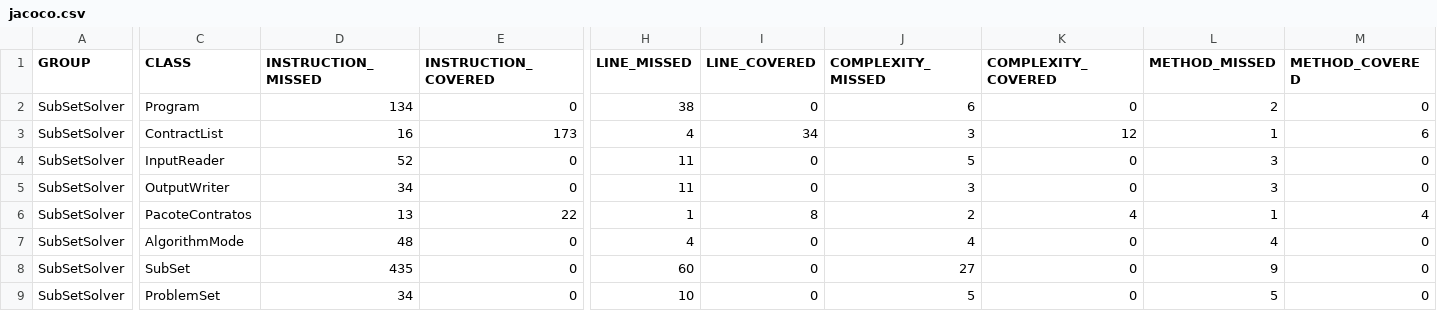
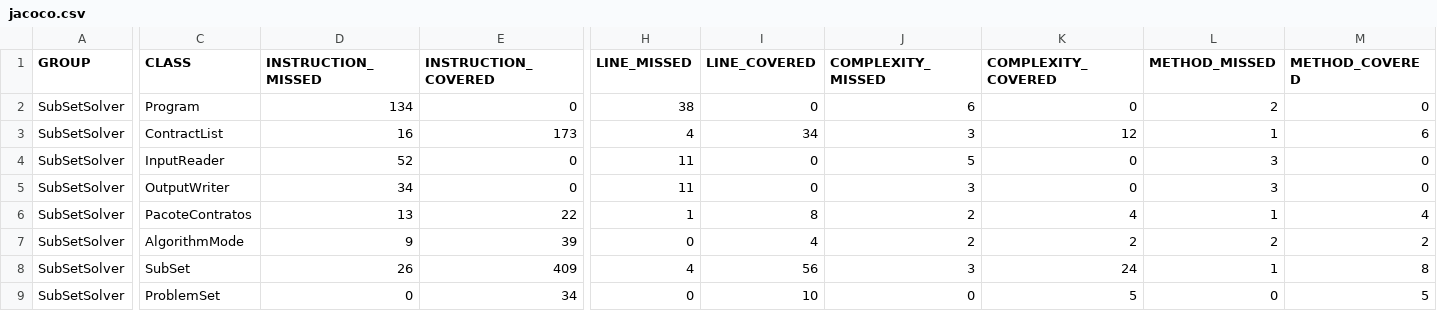
Before and after one commit to DanielHara/SubSetProblem, a CSV file: target/site/jacoco/jacoco.csv, drawn as a sheet; only a part is shown, gaps mark what is left out; the diff covers the shown part only; the diff names each change by its address in the sheet, - before the commit and + after, or states it on an @@ line.

```diff
--- a/target/site/jacoco/jacoco.csv
+++ b/target/site/jacoco/jacoco.csv
-D7 (INSTRUCTION_MISSED): 48
+D7 (INSTRUCTION_MISSED): 9
-E7 (INSTRUCTION_COVERED): 0
+E7 (INSTRUCTION_COVERED): 39
-H7 (LINE_MISSED): 4
+H7 (LINE_MISSED): 0
-I7 (LINE_COVERED): 0
+I7 (LINE_COVERED): 4
-J7 (COMPLEXITY_MISSED): 4
+J7 (COMPLEXITY_MISSED): 2
-K7 (COMPLEXITY_COVERED): 0
+K7 (COMPLEXITY_COVERED): 2
-L7 (METHOD_MISSED): 4
+L7 (METHOD_MISSED): 2
-M7 (METHOD_COVERED): 0
+M7 (METHOD_COVERED): 2
-D8 (INSTRUCTION_MISSED): 435
+D8 (INSTRUCTION_MISSED): 26
-E8 (INSTRUCTION_COVERED): 0
+E8 (INSTRUCTION_COVERED): 409
-H8 (LINE_MISSED): 60
+H8 (LINE_MISSED): 4
-I8 (LINE_COVERED): 0
+I8 (LINE_COVERED): 56
-J8 (COMPLEXITY_MISSED): 27
+J8 (COMPLEXITY_MISSED): 3
-K8 (COMPLEXITY_COVERED): 0
+K8 (COMPLEXITY_COVERED): 24
-L8 (METHOD_MISSED): 9
+L8 (METHOD_MISSED): 1
-M8 (METHOD_COVERED): 0
+M8 (METHOD_COVERED): 8
-D9 (INSTRUCTION_MISSED): 34
+D9 (INSTRUCTION_MISSED): 0
-E9 (INSTRUCTION_COVERED): 0
+E9 (INSTRUCTION_COVERED): 34
-H9 (LINE_MISSED): 10
+H9 (LINE_MISSED): 0
-I9 (LINE_COVERED): 0
+I9 (LINE_COVERED): 10
-J9 (COMPLEXITY_MISSED): 5
+J9 (COMPLEXITY_MISSED): 0
-K9 (COMPLEXITY_COVERED): 0
+K9 (COMPLEXITY_COVERED): 5
-L9 (METHOD_MISSED): 5
+L9 (METHOD_MISSED): 0
-M9 (METHOD_COVERED): 0
+M9 (METHOD_COVERED): 5
```
Also changed, not shown: 2 edited cells elsewhere in this file, 19 other files.
